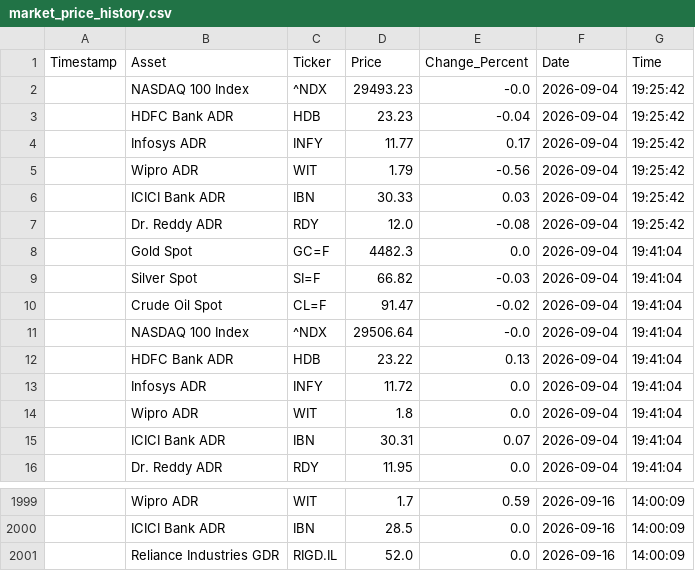
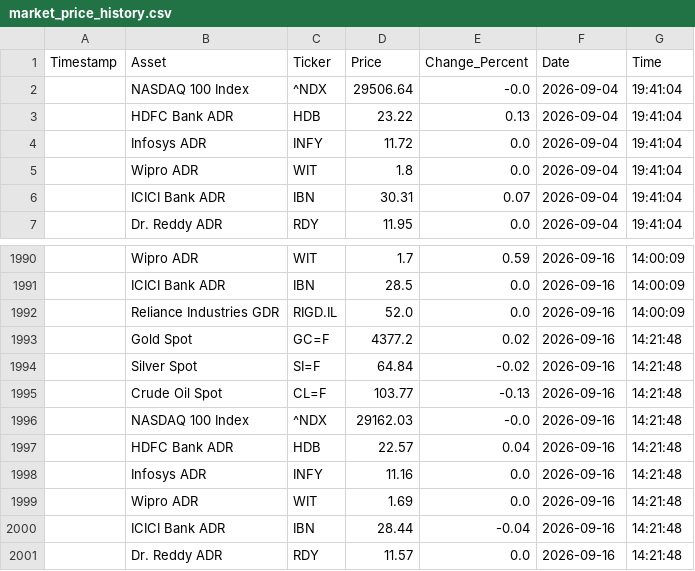
Before and after one commit to bubi001/etf-automated-tracker, a CSV file: market_price_history.csv, drawn as a sheet; only a part is shown, gaps mark what is left out.

```diff
--- a/market_price_history.csv
+++ b/market_price_history.csv
@@ -1,11 +1,2 @@
 Timestamp,Asset,Ticker,Price,Change_Percent,Date,Time
-,NASDAQ 100 Index,^NDX,29493.23,-0.0,2026-09-04,19:25:42
-,HDFC Bank ADR,HDB,23.23,-0.04,2026-09-04,19:25:42
-,Infosys ADR,INFY,11.77,0.17,2026-09-04,19:25:42
-,Wipro ADR,WIT,1.79,-0.56,2026-09-04,19:25:42
-,ICICI Bank ADR,IBN,30.33,0.03,2026-09-04,19:25:42
-,Dr. Reddy ADR,RDY,12.0,-0.08,2026-09-04,19:25:42
-,Gold Spot,GC=F,4482.3,0.0,2026-09-04,19:41:04
-,Silver Spot,SI=F,66.82,-0.03,2026-09-04,19:41:04
-,Crude Oil Spot,CL=F,91.47,-0.02,2026-09-04,19:41:04
 ,NASDAQ 100 Index,^NDX,29506.64,-0.0,2026-09-04,19:41:04
@@ -2001 +1992,10 @@ Timestamp,Asset,Ticker,Price,Change_Percent,Date,Time
 ,Reliance Industries GDR,RIGD.IL,52.0,0.0,2026-09-16,14:00:09
+,Gold Spot,GC=F,4377.2,0.02,2026-09-16,14:21:48
+,Silver Spot,SI=F,64.84,-0.02,2026-09-16,14:21:48
+,Crude Oil Spot,CL=F,103.77,-0.13,2026-09-16,14:21:48
+,NASDAQ 100 Index,^NDX,29162.03,-0.0,2026-09-16,14:21:48
+,HDFC Bank ADR,HDB,22.57,0.04,2026-09-16,14:21:48
+,Infosys ADR,INFY,11.16,0.0,2026-09-16,14:21:48
+,Wipro ADR,WIT,1.69,0.0,2026-09-16,14:21:48
+,ICICI Bank ADR,IBN,28.44,-0.04,2026-09-16,14:21:48
+,Dr. Reddy ADR,RDY,11.57,0.0,2026-09-16,14:21:48
```
